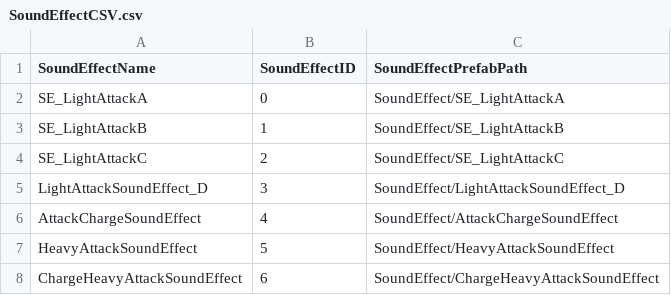
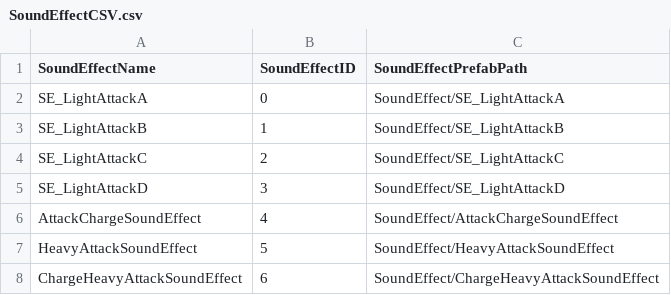
Before and after one commit to choteikun/SHAMANKING, a CSV file: ShamanKingProject/Assets/CSV/SoundEffectCSV.csv, drawn as a sheet; only a part is shown.

```diff
--- a/ShamanKingProject/Assets/CSV/SoundEffectCSV.csv
+++ b/ShamanKingProject/Assets/CSV/SoundEffectCSV.csv
@@ -4,3 +4,3 @@ SE_LightAttackB,1,SoundEffect/SE_LightAttackB
 SE_LightAttackC,2,SoundEffect/SE_LightAttackC
-LightAttackSoundEffect_D,3,SoundEffect/LightAttackSoundEffect_D
+SE_LightAttackD,3,SoundEffect/SE_LightAttackD
 AttackChargeSoundEffect,4,SoundEffect/AttackChargeSoundEffect
```
Also changed, not shown: 12 other files.
